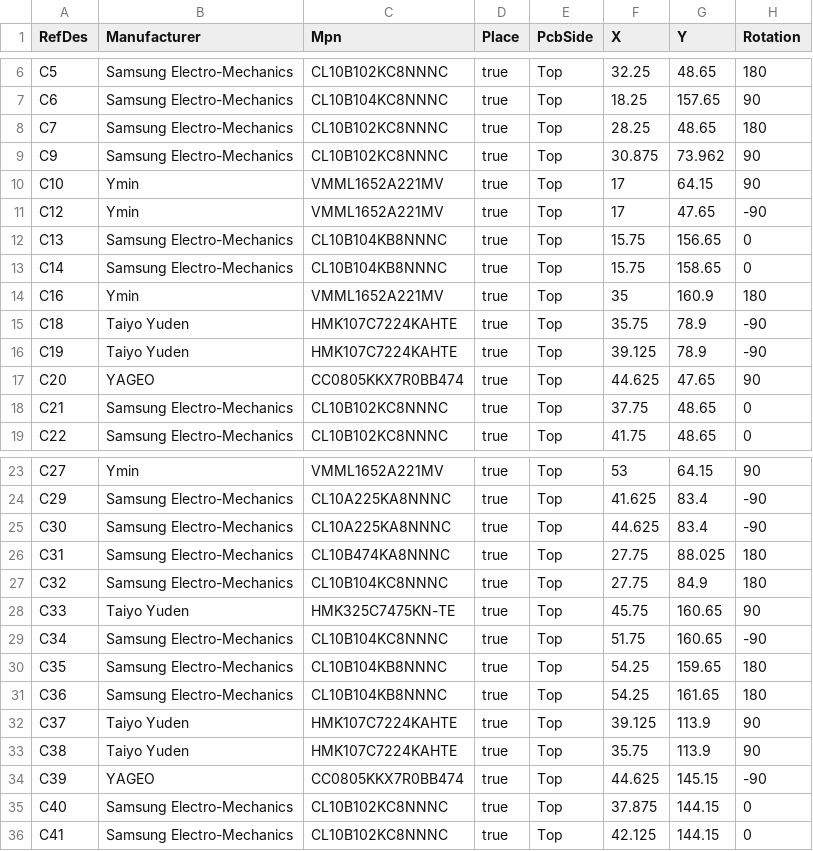
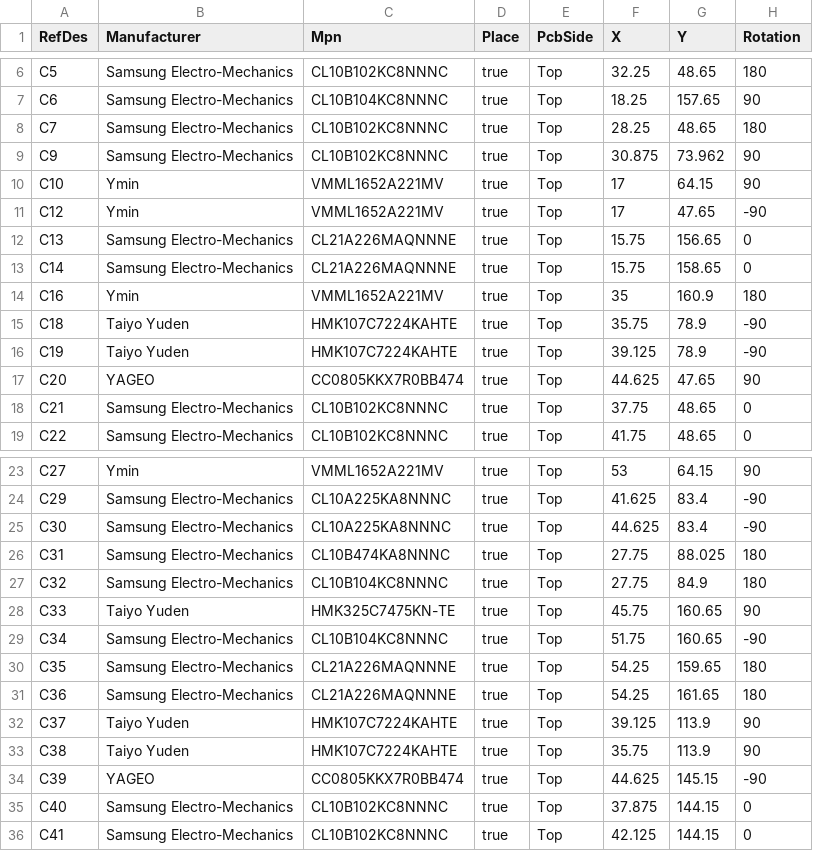
Before and after one commit to MakerPnP/makerpnp-control-board, a CSV file: PCBs/expansion-stepper1/MakerPnPControl-stepper1_variant1_placements.csv, drawn as a sheet; only a part is shown, gaps mark what is left out.

```diff
--- a/PCBs/expansion-stepper1/MakerPnPControl-stepper1_variant1_placements.csv
+++ b/PCBs/expansion-stepper1/MakerPnPControl-stepper1_variant1_placements.csv
@@ -11,4 +11,4 @@
 "C12","Ymin","VMML1652A221MV","true","Top","17","47.65","-90"
-"C13","Samsung Electro-Mechanics","CL10B104KB8NNNC","true","Top","15.75","156.65","0"
-"C14","Samsung Electro-Mechanics","CL10B104KB8NNNC","true","Top","15.75","158.65","0"
+"C13","Samsung Electro-Mechanics","CL21A226MAQNNNE","true","Top","15.75","156.65","0"
+"C14","Samsung Electro-Mechanics","CL21A226MAQNNNE","true","Top","15.75","158.65","0"
 "C16","Ymin","VMML1652A221MV","true","Top","35","160.9","180"
@@ -29,4 +29,4 @@
 "C34","Samsung Electro-Mechanics","CL10B104KC8NNNC","true","Top","51.75","160.65","-90"
-"C35","Samsung Electro-Mechanics","CL10B104KB8NNNC","true","Top","54.25","159.65","180"
-"C36","Samsung Electro-Mechanics","CL10B104KB8NNNC","true","Top","54.25","161.65","180"
+"C35","Samsung Electro-Mechanics","CL21A226MAQNNNE","true","Top","54.25","159.65","180"
+"C36","Samsung Electro-Mechanics","CL21A226MAQNNNE","true","Top","54.25","161.65","180"
 "C37","Taiyo Yuden","HMK107C7224KAHTE","true","Top","39.125","113.9","90"
```
Also changed, not shown: PCBs/expansion-stepper1/MakerPnPControl-stepper1_variant1_bom.csv.
